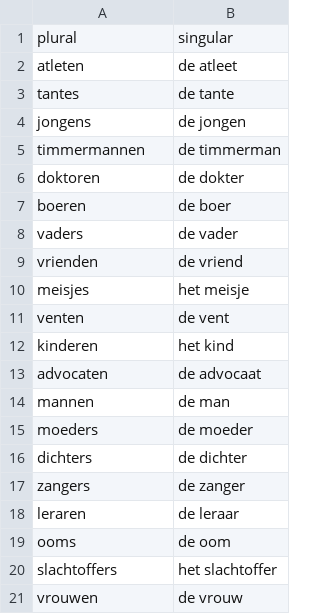
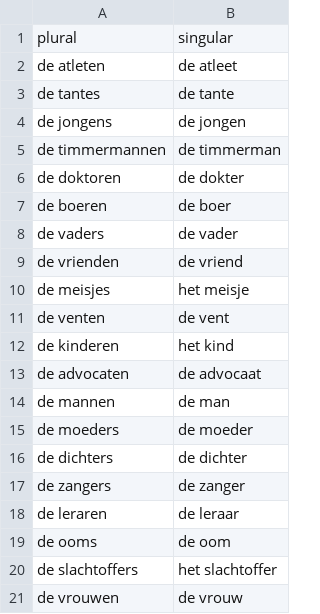
Before and after one commit to youmaywrong/dutch_LM_NA, a CSV file: vocabulary/subject_nouns.csv, drawn as a sheet.

```diff
--- a/vocabulary/subject_nouns.csv
+++ b/vocabulary/subject_nouns.csv
@@ -1,21 +1,21 @@
 plural,singular
-atleten,de atleet
-tantes,de tante
-jongens,de jongen
-timmermannen,de timmerman
-doktoren,de dokter
-boeren,de boer
-vaders,de vader
-vrienden,de vriend
-meisjes,het meisje
-venten,de vent
-kinderen,het kind
-advocaten,de advocaat
-mannen,de man
-moeders,de moeder
-dichters,de dichter
-zangers,de zanger
-leraren,de leraar
-ooms,de oom
-slachtoffers,het slachtoffer
-vrouwen,de vrouw
+de atleten,de atleet
+de tantes,de tante
+de jongens,de jongen
+de timmermannen,de timmerman
+de doktoren,de dokter
+de boeren,de boer
+de vaders,de vader
+de vrienden,de vriend
+de meisjes,het meisje
+de venten,de vent
+de kinderen,het kind
+de advocaten,de advocaat
+de mannen,de man
+de moeders,de moeder
+de dichters,de dichter
+de zangers,de zanger
+de leraren,de leraar
+de ooms,de oom
+de slachtoffers,het slachtoffer
+de vrouwen,de vrouw
```
Also changed, not shown: 4 other files.
